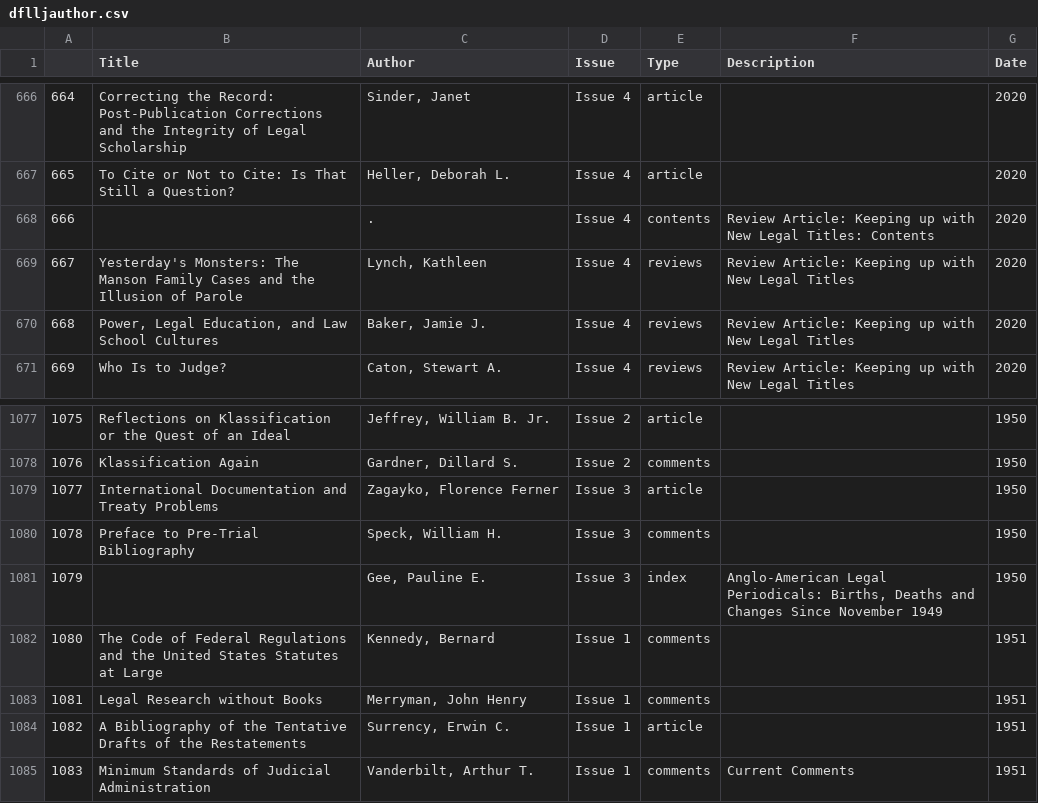
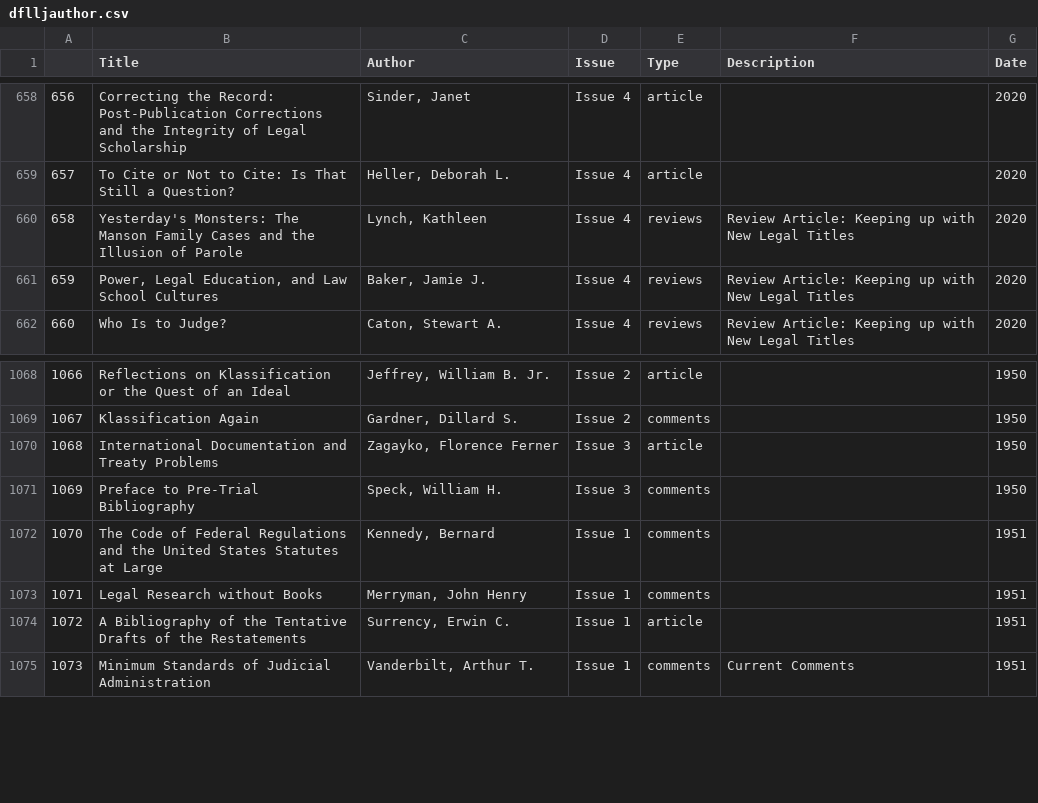
Before and after one commit to mattclem9/LLJSpectrum, a CSV file: Author Altered Data/dflljauthor.csv, drawn as a sheet; only a part is shown, gaps mark what is left out; the diff covers the shown part only; the diff names each change by its address in the sheet, - before the commit and + after, or states it on an @@ line.

```diff
--- a/Author Altered Data/dflljauthor.csv
+++ b/Author Altered Data/dflljauthor.csv
@@ column A renumbered from row 216 down @@
-row 668: 666 |  | . | Issue 4 | contents | Review Article: Keeping up with New Legal Titles: Contents | 2020
-row 1081: 1079 |  | Gee, Pauline E. | Issue 3 | index | Anglo-American Legal Periodicals: Births, Deaths and Changes Since November 1949 | 1950
```
Also changed, not shown: 8 removed rows elsewhere in this file, Author Altered Data/dfspecauthor.csv, Author Altered Data/specauthorcounts.csv, 8 other files.
